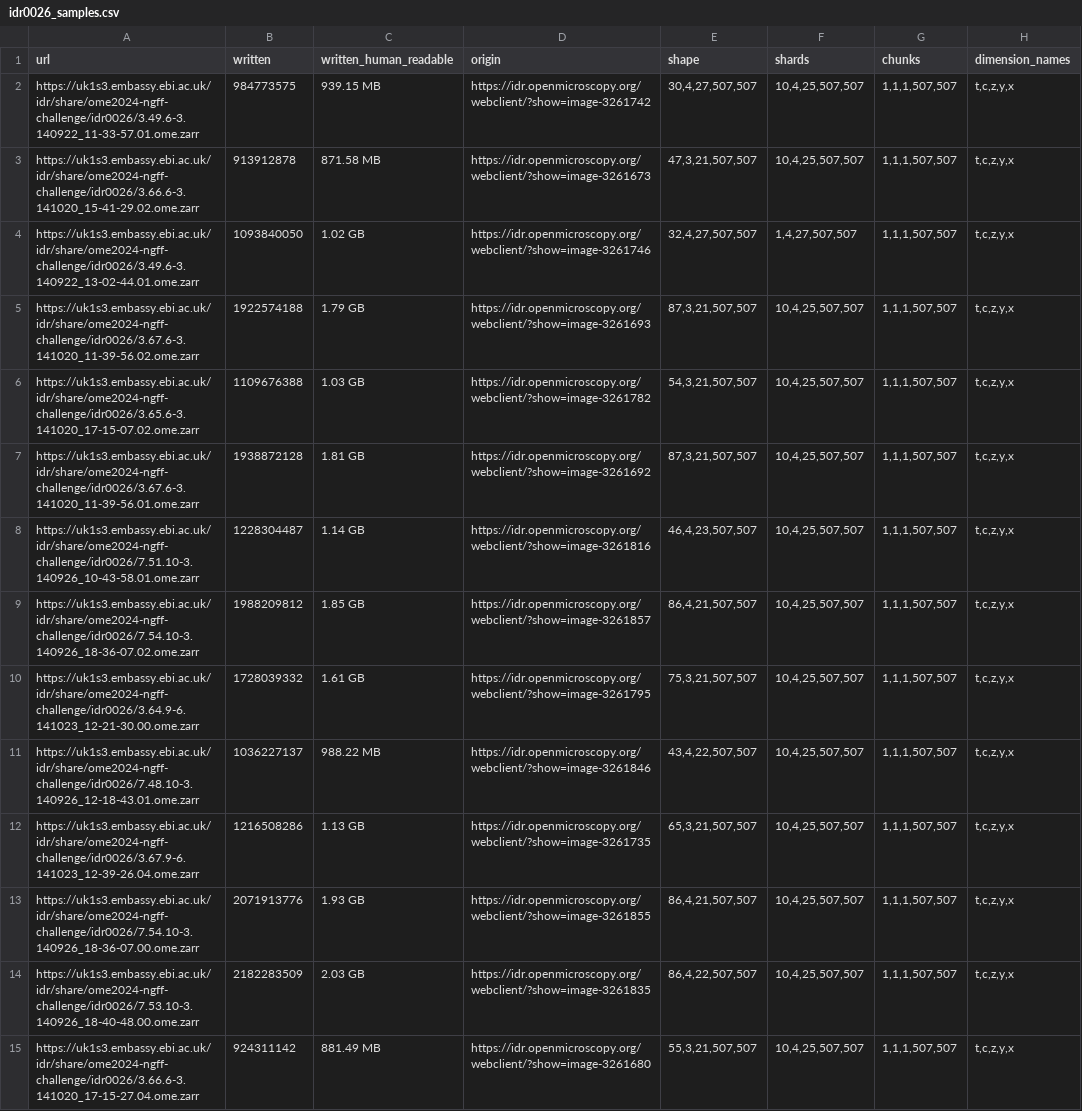
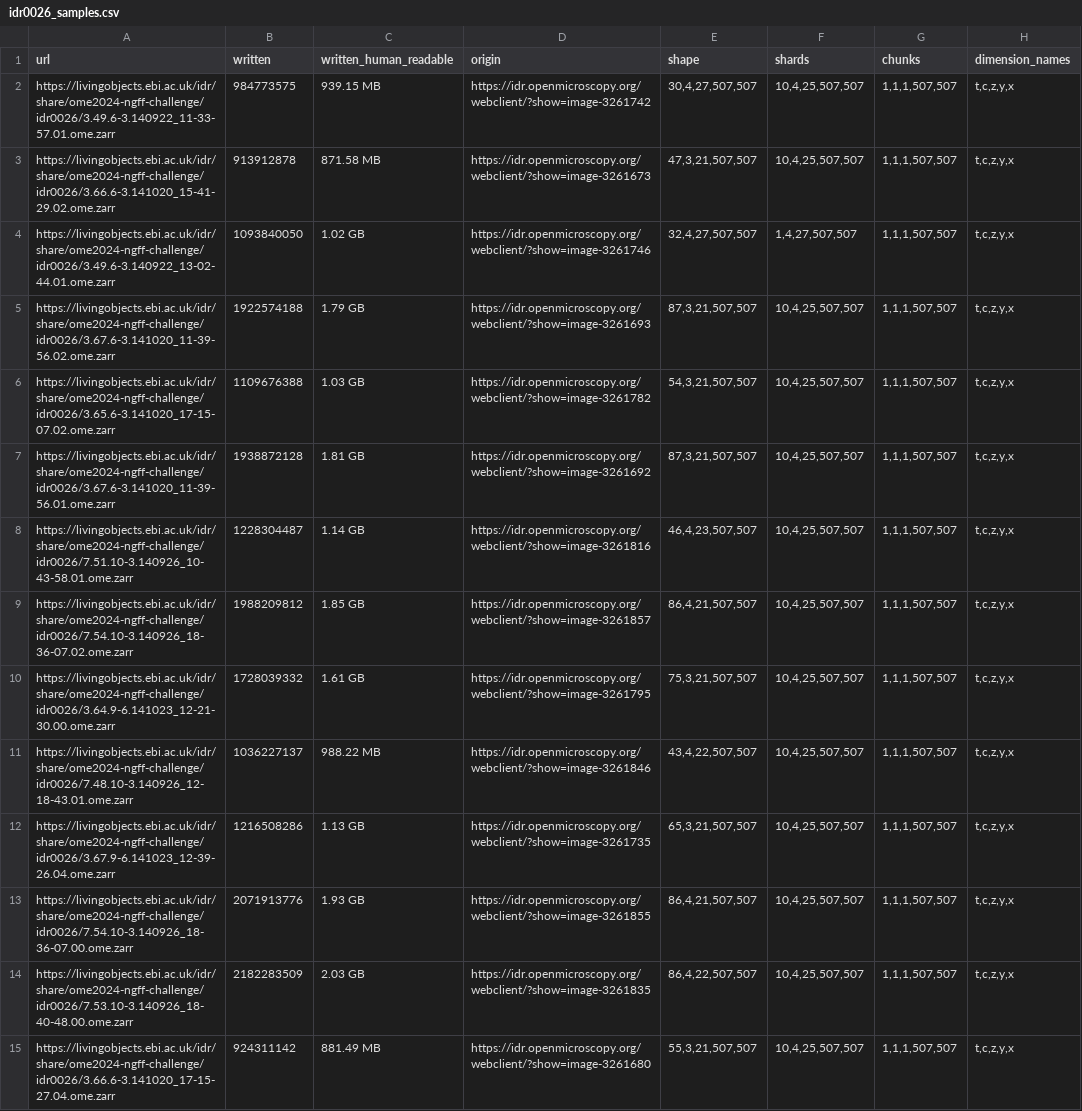
Before and after one commit to ome/ome2024-ngff-challenge, a CSV file: samples/idr0026_samples.csv, drawn as a sheet; only a part is shown; the diff covers the shown part only; the diff names each change by its address in the sheet, - before the commit and + after, or states it on an @@ line.

```diff
--- a/samples/idr0026_samples.csv
+++ b/samples/idr0026_samples.csv
-A2 (url): https://uk1s3.embassy.ebi.ac.uk/idr/share/ome2024-ngff-challenge/idr0026/3.49.6-3.140922_11-33-57.01.ome.zarr
+A2 (url): https://livingobjects.ebi.ac.uk/idr/share/ome2024-ngff-challenge/idr0026/3.49.6-3.140922_11-33-57.01.ome.zarr
-A3 (url): https://uk1s3.embassy.ebi.ac.uk/idr/share/ome2024-ngff-challenge/idr0026/3.66.6-3.141020_15-41-29.02.ome.zarr
+A3 (url): https://livingobjects.ebi.ac.uk/idr/share/ome2024-ngff-challenge/idr0026/3.66.6-3.141020_15-41-29.02.ome.zarr
-A4 (url): https://uk1s3.embassy.ebi.ac.uk/idr/share/ome2024-ngff-challenge/idr0026/3.49.6-3.140922_13-02-44.01.ome.zarr
+A4 (url): https://livingobjects.ebi.ac.uk/idr/share/ome2024-ngff-challenge/idr0026/3.49.6-3.140922_13-02-44.01.ome.zarr
-A5 (url): https://uk1s3.embassy.ebi.ac.uk/idr/share/ome2024-ngff-challenge/idr0026/3.67.6-3.141020_11-39-56.02.ome.zarr
+A5 (url): https://livingobjects.ebi.ac.uk/idr/share/ome2024-ngff-challenge/idr0026/3.67.6-3.141020_11-39-56.02.ome.zarr
-A6 (url): https://uk1s3.embassy.ebi.ac.uk/idr/share/ome2024-ngff-challenge/idr0026/3.65.6-3.141020_17-15-07.02.ome.zarr
+A6 (url): https://livingobjects.ebi.ac.uk/idr/share/ome2024-ngff-challenge/idr0026/3.65.6-3.141020_17-15-07.02.ome.zarr
-A7 (url): https://uk1s3.embassy.ebi.ac.uk/idr/share/ome2024-ngff-challenge/idr0026/3.67.6-3.141020_11-39-56.01.ome.zarr
+A7 (url): https://livingobjects.ebi.ac.uk/idr/share/ome2024-ngff-challenge/idr0026/3.67.6-3.141020_11-39-56.01.ome.zarr
-A8 (url): https://uk1s3.embassy.ebi.ac.uk/idr/share/ome2024-ngff-challenge/idr0026/7.51.10-3.140926_10-43-58.01.ome.zarr
+A8 (url): https://livingobjects.ebi.ac.uk/idr/share/ome2024-ngff-challenge/idr0026/7.51.10-3.140926_10-43-58.01.ome.zarr
-A9 (url): https://uk1s3.embassy.ebi.ac.uk/idr/share/ome2024-ngff-challenge/idr0026/7.54.10-3.140926_18-36-07.02.ome.zarr
+A9 (url): https://livingobjects.ebi.ac.uk/idr/share/ome2024-ngff-challenge/idr0026/7.54.10-3.140926_18-36-07.02.ome.zarr
-A10 (url): https://uk1s3.embassy.ebi.ac.uk/idr/share/ome2024-ngff-challenge/idr0026/3.64.9-6.141023_12-21-30.00.ome.zarr
+A10 (url): https://livingobjects.ebi.ac.uk/idr/share/ome2024-ngff-challenge/idr0026/3.64.9-6.141023_12-21-30.00.ome.zarr
-A11 (url): https://uk1s3.embassy.ebi.ac.uk/idr/share/ome2024-ngff-challenge/idr0026/7.48.10-3.140926_12-18-43.01.ome.zarr
+A11 (url): https://livingobjects.ebi.ac.uk/idr/share/ome2024-ngff-challenge/idr0026/7.48.10-3.140926_12-18-43.01.ome.zarr
-A12 (url): https://uk1s3.embassy.ebi.ac.uk/idr/share/ome2024-ngff-challenge/idr0026/3.67.9-6.141023_12-39-26.04.ome.zarr
+A12 (url): https://livingobjects.ebi.ac.uk/idr/share/ome2024-ngff-challenge/idr0026/3.67.9-6.141023_12-39-26.04.ome.zarr
-A13 (url): https://uk1s3.embassy.ebi.ac.uk/idr/share/ome2024-ngff-challenge/idr0026/7.54.10-3.140926_18-36-07.00.ome.zarr
+A13 (url): https://livingobjects.ebi.ac.uk/idr/share/ome2024-ngff-challenge/idr0026/7.54.10-3.140926_18-36-07.00.ome.zarr
-A14 (url): https://uk1s3.embassy.ebi.ac.uk/idr/share/ome2024-ngff-challenge/idr0026/7.53.10-3.140926_18-40-48.00.ome.zarr
+A14 (url): https://livingobjects.ebi.ac.uk/idr/share/ome2024-ngff-challenge/idr0026/7.53.10-3.140926_18-40-48.00.ome.zarr
-A15 (url): https://uk1s3.embassy.ebi.ac.uk/idr/share/ome2024-ngff-challenge/idr0026/3.66.6-3.141020_17-15-27.04.ome.zarr
+A15 (url): https://livingobjects.ebi.ac.uk/idr/share/ome2024-ngff-challenge/idr0026/3.66.6-3.141020_17-15-27.04.ome.zarr
```
Also changed, not shown: 97 edited cells elsewhere in this file, samples/idr0015_samples.csv, samples/idr0025_samples.csv, 12 other files.
